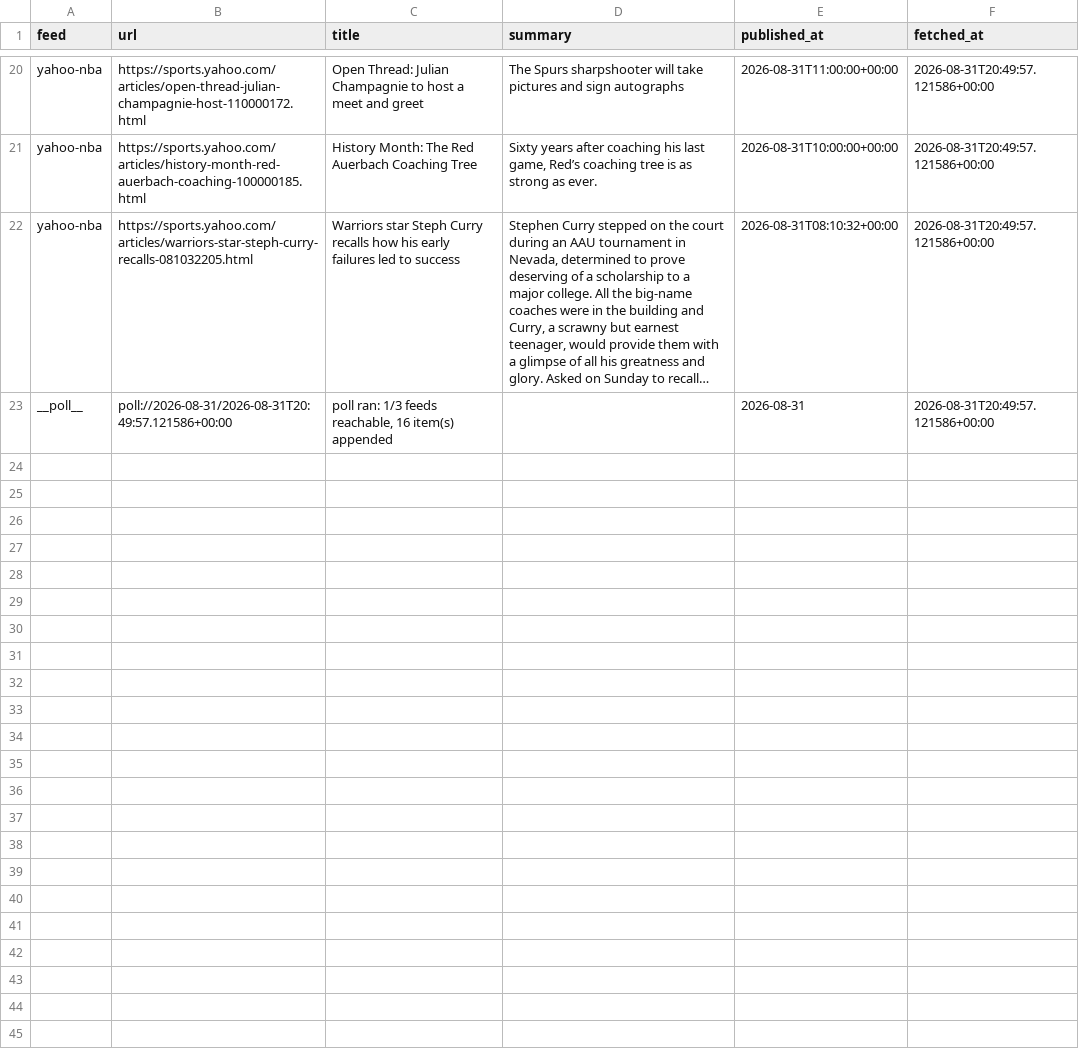
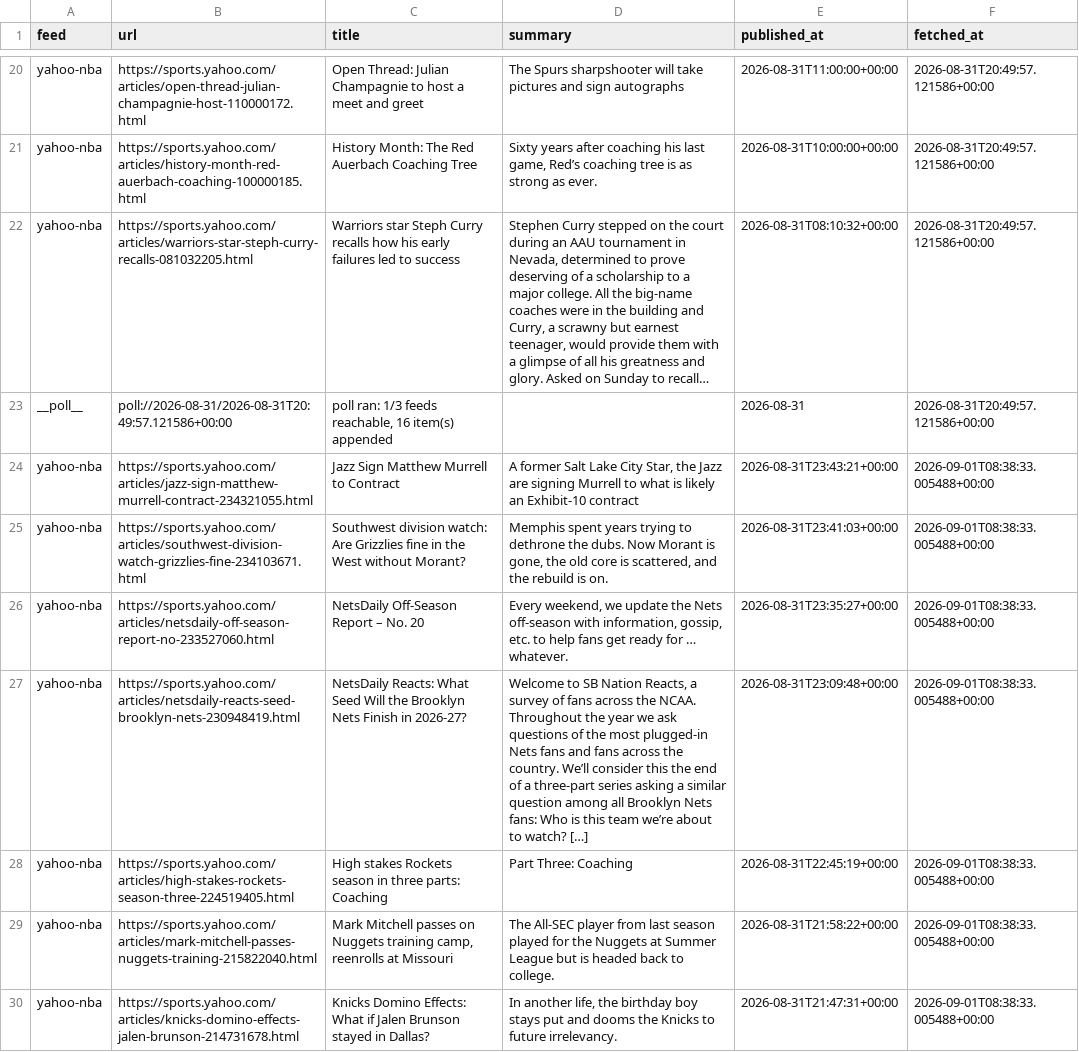
Before and after one commit to calvingtf/Mico-NBA, a CSV file: archive/rss/2026-08-31.csv, drawn as a sheet; only a part is shown, gaps mark what is left out; long unchanged cells end in …; the diff covers the shown part only; the diff names each change by its address in the sheet, - before the commit and + after, or states it on an @@ line.

```diff
--- a/archive/rss/2026-08-31.csv
+++ b/archive/rss/2026-08-31.csv
+row 24: yahoo-nba | https://sports.yahoo.com/articles/jazz-sign-matthew-murrell-contract-234321055.html | Jazz Sign Matthew Murrell to Contract | A former Salt Lake City Star, the Jazz are signing Murrell to what is likely an Exhibit-10 contract | 2026-08-31T23:43:21+00:00 | 2026-09-01T08:38:33.005488+00:00
+row 25: yahoo-nba | https://sports.yahoo.com/articles/southwest-division-watch-grizzlies-fine-234103671.html | Southwest division watch: Are Grizzlies fine in the West without Morant? | Memphis spent years trying to dethrone the dubs. Now Morant is gone, the old core is scattered, and the rebuild is on. | 2026-08-31T23:41:03+00:00 | 2026-09-01T08:38:33.005488+00:00
+row 26: yahoo-nba | https://sports.yahoo.com/articles/netsdaily-off-season-report-no-233527060.html | NetsDaily Off-Season Report – No. 20 | Every weekend, we update the Nets off-season with information, gossip, etc. to help fans get ready for … whatever. | 2026-08-31T23:35:27+00:00 | 2026-09-01T08:38:33.005488+00:00
+row 27: yahoo-nba | https://sports.yahoo.com/articles/netsdaily-reacts-seed-brooklyn-nets-230948419.html | NetsDaily Reacts: What Seed Will the Brooklyn Nets Finish in 2026-27? | Welcome to SB Nation Reacts, a survey of fans across the NCAA. Throughout the year we ask questions of the most plugged-in Nets fans and fans across the country. We’ll consider this the end of a three-part series asking a similar question among all Brooklyn Nets fans: Who is this team we’re about to watch? […] | 2026-08-31T23:09:48+00:00 | 2026-09-01T08:38:33.005488+00:00
+row 28: yahoo-nba | https://sports.yahoo.com/articles/high-stakes-rockets-season-three-224519405.html | High stakes Rockets season in three parts: Coaching | Part Three: Coaching | 2026-08-31T22:45:19+00:00 | 2026-09-01T08:38:33.005488+00:00
+row 29: yahoo-nba | https://sports.yahoo.com/articles/mark-mitchell-passes-nuggets-training-215822040.html | Mark Mitchell passes on Nuggets training camp, reenrolls at Missouri | The All-SEC player from last season played for the Nuggets at Summer League but is headed back to college. | 2026-08-31T21:58:22+00:00 | 2026-09-01T08:38:33.005488+00:00
+row 30: yahoo-nba | https://sports.yahoo.com/articles/knicks-domino-effects-jalen-brunson-214731678.html | Knicks Domino Effects: What if Jalen Brunson stayed in Dallas? | In another life, the birthday boy stays put and dooms the Knicks to future irrelevancy. | 2026-08-31T21:47:31+00:00 | 2026-09-01T08:38:33.005488+00:00
```
Also changed, not shown: 6 added rows elsewhere in this file, 1 other file.
